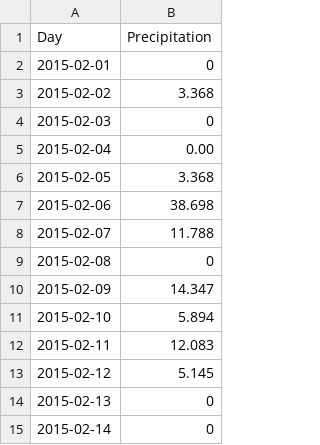
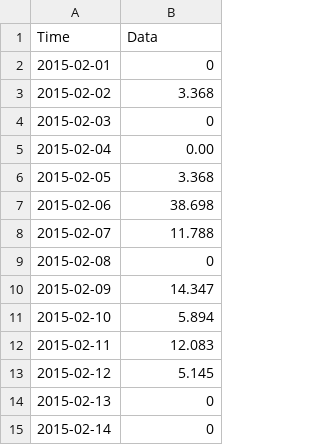
Before and after one commit to merlin-lacuna/stories-from-home-v1, a CSV file: data/air_atmo_precip_toliara.csv, drawn as a sheet; removed rows and columns are numbered as before the commit, all else as after; the diff names each change by its address in the sheet, - before the commit and + after, or states it on an @@ line.

Commit message:
Update air_atmo_precip_toliara.csv
Fixing col headers

```diff
--- a/data/air_atmo_precip_toliara.csv
+++ b/data/air_atmo_precip_toliara.csv
-row 1: Day | Precipitation
+row 1: Time | Data
```
